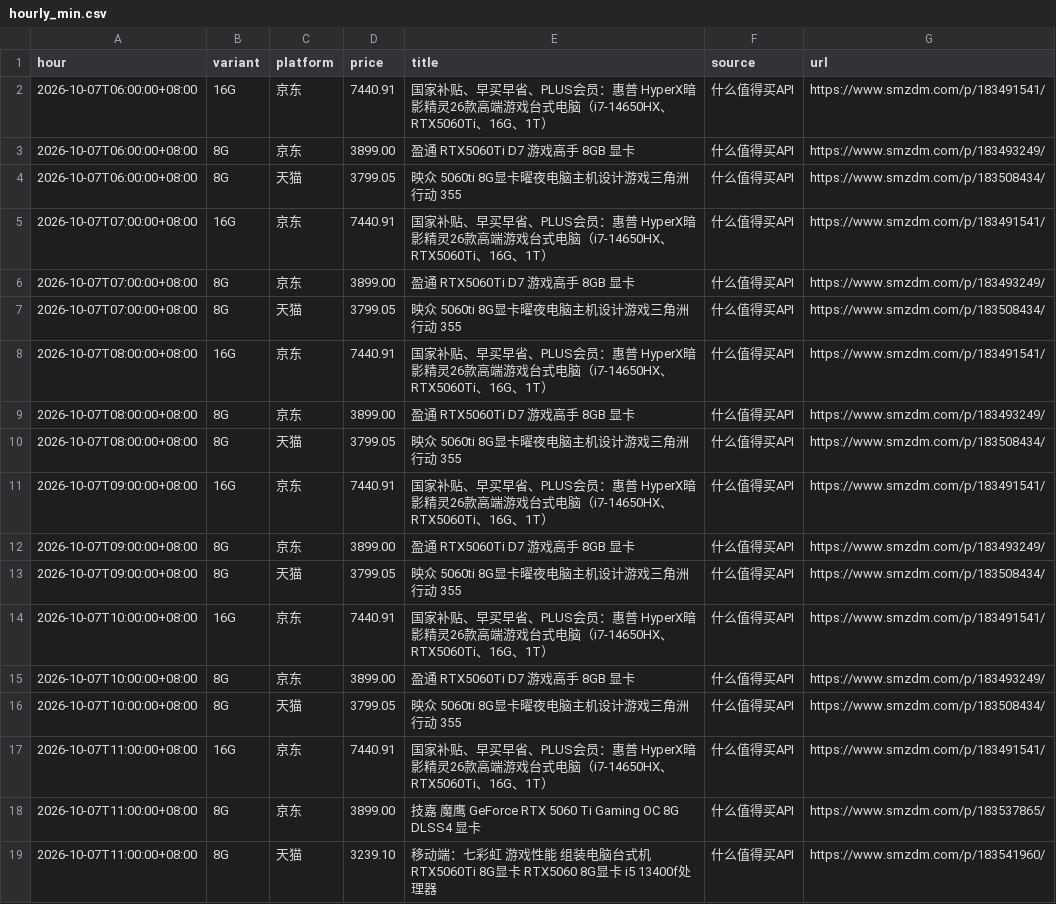
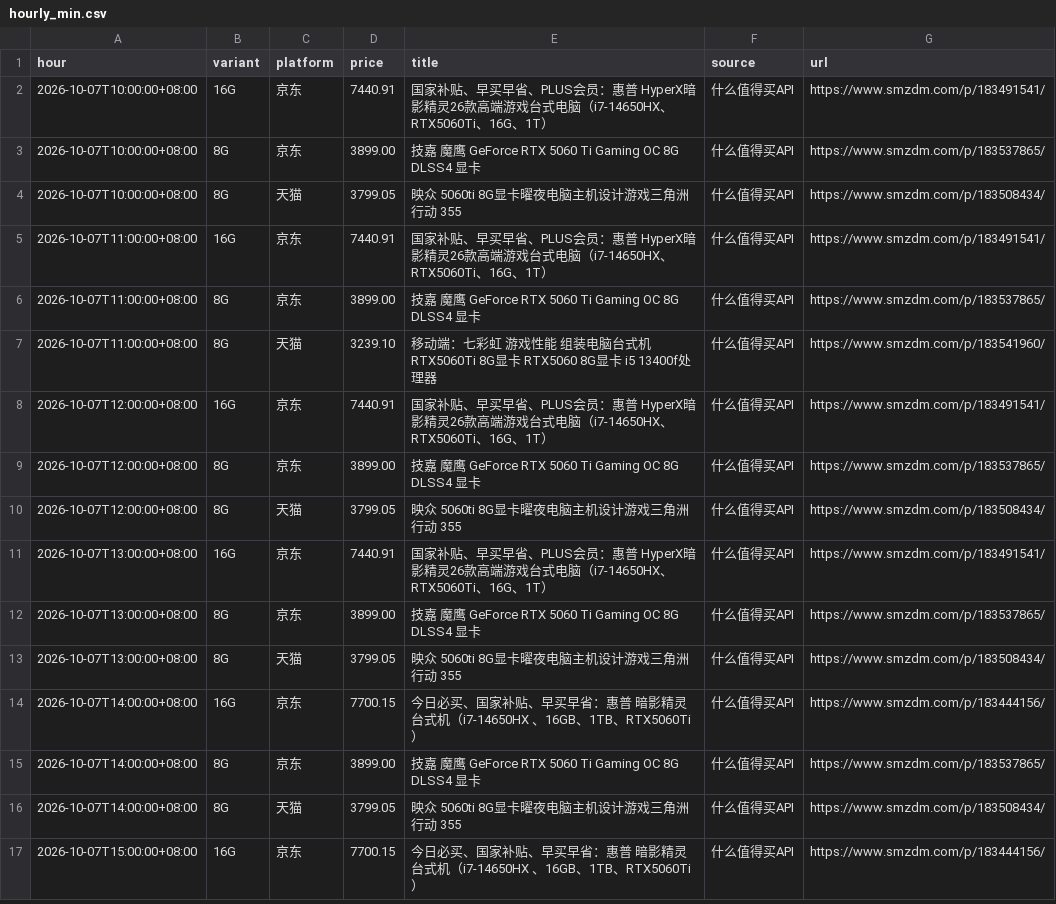
Before and after one commit to skk15857411020/5060TI, a CSV file: docs/hourly_min.csv, drawn as a sheet; only a part is shown; the shorter side is filled out with more unchanged rows.

```diff
--- a/docs/hourly_min.csv
+++ b/docs/hourly_min.csv
@@ -1,16 +1,4 @@
 hour,variant,platform,price,title,source,url
-2026-10-07T06:00:00+08:00,16G,京东,7440.91,国家补贴、早买早省、PLUS会员：惠普 HyperX暗影精灵26款高端游戏台式电脑（i7-14650HX、RTX5060Ti、16G、1T）,什么值得买API,https://www.smzdm.com/p/183491541/
-2026-10-07T06:00:00+08:00,8G,京东,3899.00,盈通 RTX5060Ti D7 游戏高手 8GB 显卡,什么值得买API,https://www.smzdm.com/p/183493249/
-2026-10-07T06:00:00+08:00,8G,天猫,3799.05,映众 5060ti 8G显卡曜夜电脑主机设计游戏三角洲行动 355,什么值得买API,https://www.smzdm.com/p/183508434/
-2026-10-07T07:00:00+08:00,16G,京东,7440.91,国家补贴、早买早省、PLUS会员：惠普 HyperX暗影精灵26款高端游戏台式电脑（i7-14650HX、RTX5060Ti、16G、1T）,什么值得买API,https://www.smzdm.com/p/183491541/
-2026-10-07T07:00:00+08:00,8G,京东,3899.00,盈通 RTX5060Ti D7 游戏高手 8GB 显卡,什么值得买API,https://www.smzdm.com/p/183493249/
-2026-10-07T07:00:00+08:00,8G,天猫,3799.05,映众 5060ti 8G显卡曜夜电脑主机设计游戏三角洲行动 355,什么值得买API,https://www.smzdm.com/p/183508434/
-2026-10-07T08:00:00+08:00,16G,京东,7440.91,国家补贴、早买早省、PLUS会员：惠普 HyperX暗影精灵26款高端游戏台式电脑（i7-14650HX、RTX5060Ti、16G、1T）,什么值得买API,https://www.smzdm.com/p/183491541/
-2026-10-07T08:00:00+08:00,8G,京东,3899.00,盈通 RTX5060Ti D7 游戏高手 8GB 显卡,什么值得买API,https://www.smzdm.com/p/183493249/
-2026-10-07T08:00:00+08:00,8G,天猫,3799.05,映众 5060ti 8G显卡曜夜电脑主机设计游戏三角洲行动 355,什么值得买API,https://www.smzdm.com/p/183508434/
-2026-10-07T09:00:00+08:00,16G,京东,7440.91,国家补贴、早买早省、PLUS会员：惠普 HyperX暗影精灵26款高端游戏台式电脑（i7-14650HX、RTX5060Ti、16G、1T）,什么值得买API,https://www.smzdm.com/p/183491541/
-2026-10-07T09:00:00+08:00,8G,京东,3899.00,盈通 RTX5060Ti D7 游戏高手 8GB 显卡,什么值得买API,https://www.smzdm.com/p/183493249/
-2026-10-07T09:00:00+08:00,8G,天猫,3799.05,映众 5060ti 8G显卡曜夜电脑主机设计游戏三角洲行动 355,什么值得买API,https://www.smzdm.com/p/183508434/
 2026-10-07T10:00:00+08:00,16G,京东,7440.91,国家补贴、早买早省、PLUS会员：惠普 HyperX暗影精灵26款高端游戏台式电脑（i7-14650HX、RTX5060Ti、16G、1T）,什么值得买API,https://www.smzdm.com/p/183491541/
-2026-10-07T10:00:00+08:00,8G,京东,3899.00,盈通 RTX5060Ti D7 游戏高手 8GB 显卡,什么值得买API,https://www.smzdm.com/p/183493249/
+2026-10-07T10:00:00+08:00,8G,京东,3899.00,技嘉 魔鹰 GeForce RTX 5060 Ti Gaming OC 8G DLSS4 显卡,什么值得买API,https://www.smzdm.com/p/183537865/
 2026-10-07T10:00:00+08:00,8G,天猫,3799.05,映众 5060ti 8G显卡曜夜电脑主机设计游戏三角洲行动 355,什么值得买API,https://www.smzdm.com/p/183508434/
```
Also changed, not shown: 2 other files.
